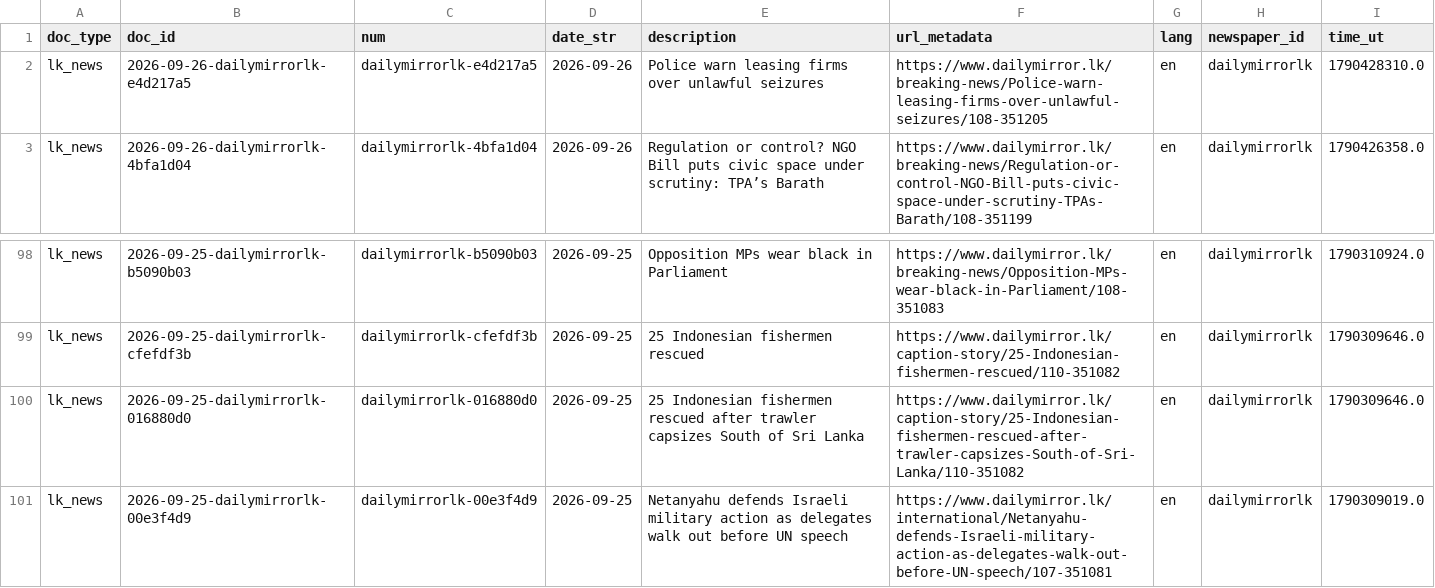
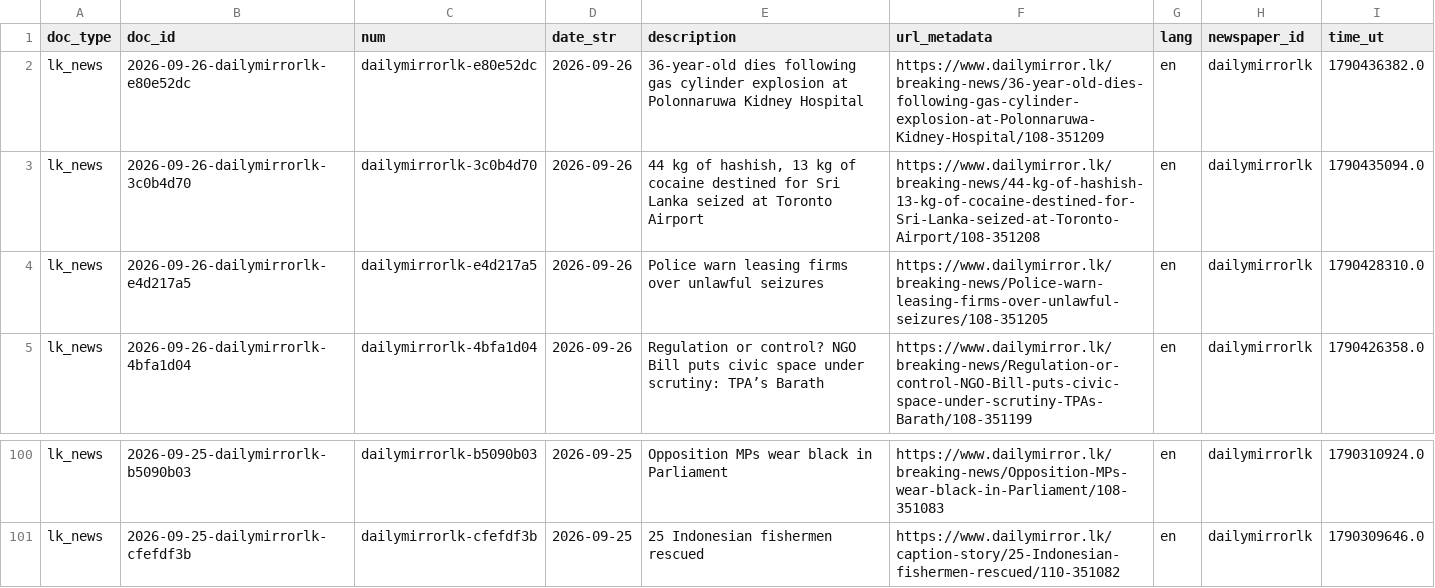
Before and after one commit to nuuuwan/lk_news, a TSV file: data/lk_news/docs_last100.tsv, drawn as a sheet; only a part is shown, gaps mark what is left out; removed rows and columns are numbered as before the commit, all else as after; the diff names each change by its address in the sheet, - before the commit and + after, or states it on an @@ line.

```diff
--- a/data/lk_news/docs_last100.tsv
+++ b/data/lk_news/docs_last100.tsv
+row 2: lk_news | 2026-09-26-dailymirrorlk-e80e52dc | dailymirrorlk-e80e52dc | 2026-09-26 | 36-year-old dies following gas cylinder explosion at Polonnaruwa Kidney Hospital | https://www.dailymirror.lk/breaking-news/36-year-old-dies-following-gas-cylinder-explosion-at-Polonnaruwa-Kidney-Hospital/108-351209 | en | dailymirrorlk | 1790436382.0
+row 3: lk_news | 2026-09-26-dailymirrorlk-3c0b4d70 | dailymirrorlk-3c0b4d70 | 2026-09-26 | 44 kg of hashish, 13 kg of cocaine destined for Sri Lanka seized at Toronto Airport | https://www.dailymirror.lk/breaking-news/44-kg-of-hashish-13-kg-of-cocaine-destined-for-Sri-Lanka-seized-at-Toronto-Airport/108-351208 | en | dailymirrorlk | 1790435094.0
-row 100: lk_news | 2026-09-25-dailymirrorlk-016880d0 | dailymirrorlk-016880d0 | 2026-09-25 | 25 Indonesian fishermen rescued after trawler capsizes South of Sri Lanka | https://www.dailymirror.lk/caption-story/25-Indonesian-fishermen-rescued-after-trawler-capsizes-South-of-Sri-Lanka/110-351082 | en | dailymirrorlk | 1790309646.0
-row 101: lk_news | 2026-09-25-dailymirrorlk-00e3f4d9 | dailymirrorlk-00e3f4d9 | 2026-09-25 | Netanyahu defends Israeli military action as delegates walk out before UN speech | https://www.dailymirror.lk/international/Netanyahu-defends-Israeli-military-action-as-delegates-walk-out-before-UN-speech/107-351081 | en | dailymirrorlk | 1790309019.0
```
Also changed, not shown: data/lk_news/docs_last1000.tsv, 9 other files.
